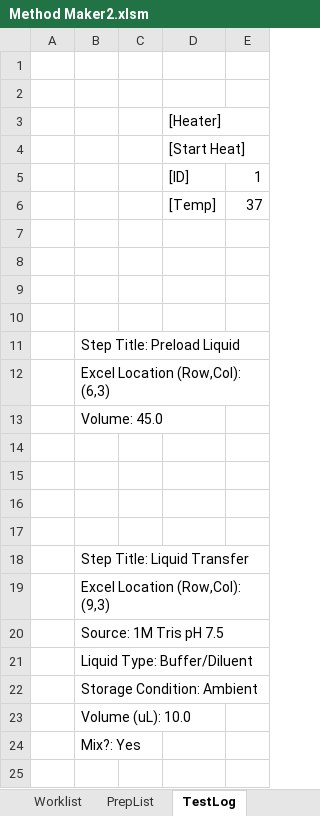
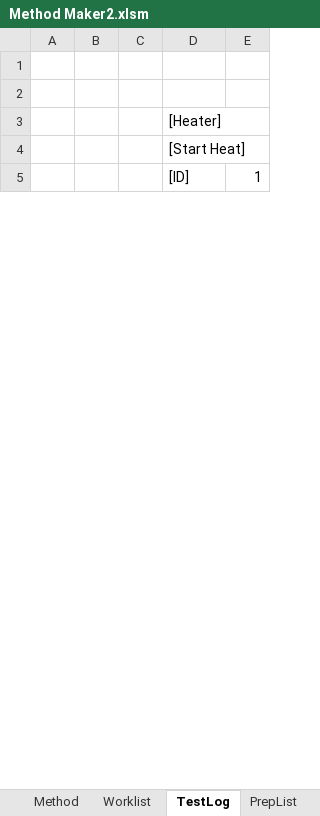
Before and after one commit to Pfizer-BradleyBare/PytomatedLiquidHandling, an Excel workbook: Method Maker2.xlsm, sheet TestLog, drawn as a sheet; only a part is shown; values as stored, in another font and other column widths than the file's, no borders; the diff covers the shown part only; the diff names each change by its address in the sheet, - before the commit and + after, or states it on an @@ line.

Commit message:
Updated Vacuum Step to use Sample specific values

```diff
--- a/Method Maker2.xlsm (sheet TestLog)
+++ b/Method Maker2.xlsm (sheet TestLog)
@@ sheet tab order changed: Method | Worklist | TestLog | PrepList @@
-row 6:  |  |  | [Temp] | 37
-row 7: (empty)
-row 8: (empty)
-row 9: (empty)
-row 10: (empty)
-row 11:  | Step Title: Preload Liquid
-row 12:  | Excel Location (Row,Col): (6,3)
-row 13:  | Volume: 45.0
-row 14: (empty)
-row 15: (empty)
-row 16: (empty)
-row 17: (empty)
-row 18:  | Step Title: Liquid Transfer
-row 19:  | Excel Location (Row,Col): (9,3)
-row 20:  | Source: 1M Tris pH 7.5
-row 21:  | Liquid Type: Buffer/Diluent
-row 22:  | Storage Condition: Ambient
-row 23:  | Volume (uL): 10.0
-row 24:  | Mix?: Yes
-row 25: (empty)
```
Also changed, not shown: 392 removed rows and 1 edited cell elsewhere in this sheet, sheet Method, sheet Worklist, sheet PrepList, sheet Building Blocks, other sheet tabs, charts or pictures, 3 other files.
